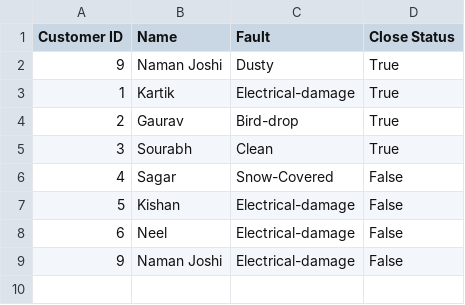
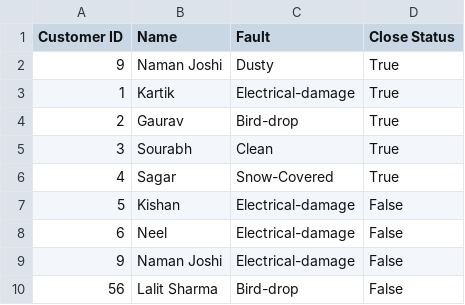
Before and after one commit to Naman-Joshi-2403/SolarPanel_Defect_Detection_using_DL, a CSV file: Code/Static/DB_csv/ongoing_maintainance.csv, drawn as a sheet.

```diff
--- a/Code/Static/DB_csv/ongoing_maintainance.csv
+++ b/Code/Static/DB_csv/ongoing_maintainance.csv
@@ -5,3 +5,3 @@ Customer ID,Name,Fault,Close Status
 3,Sourabh,Clean,True
-4,Sagar,Snow-Covered,False
+4,Sagar,Snow-Covered,True
 5,Kishan,Electrical-damage,False
@@ -9 +9,2 @@ Customer ID,Name,Fault,Close Status
 9,Naman Joshi,Electrical-damage,False
+56,Lalit Sharma,Bird-drop,False
```
Also changed, not shown: 3 other files.
